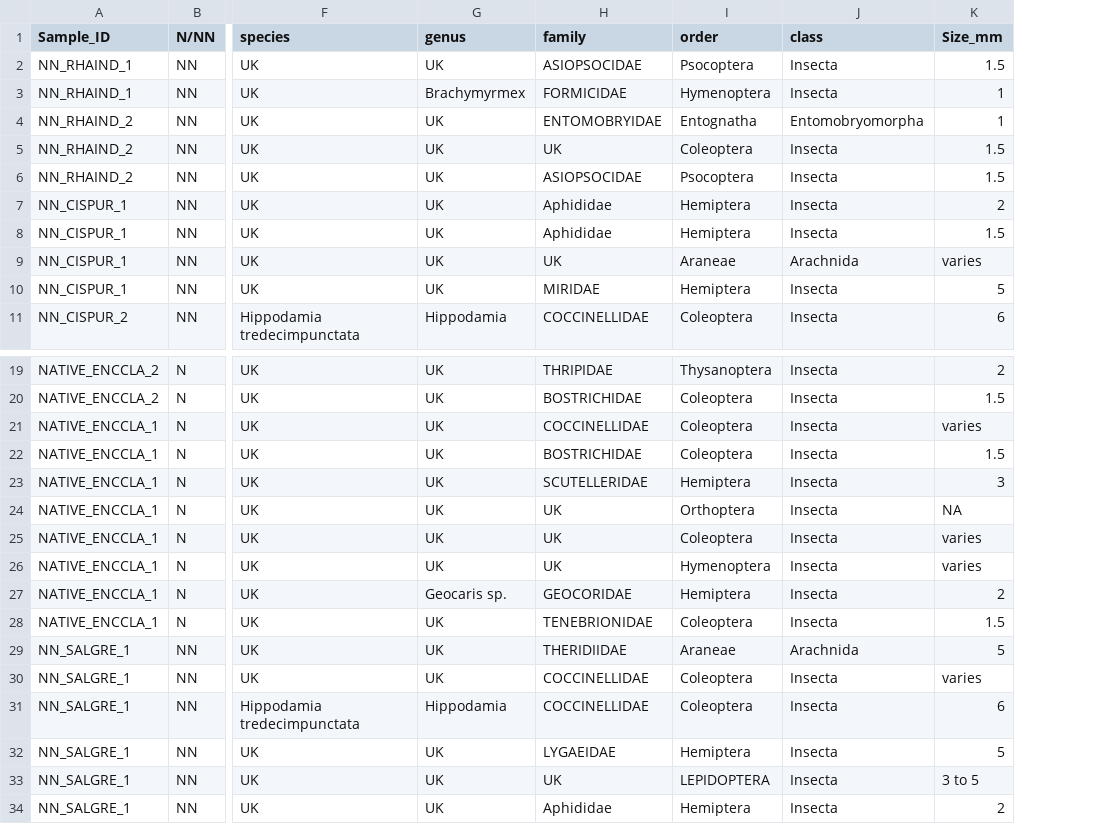
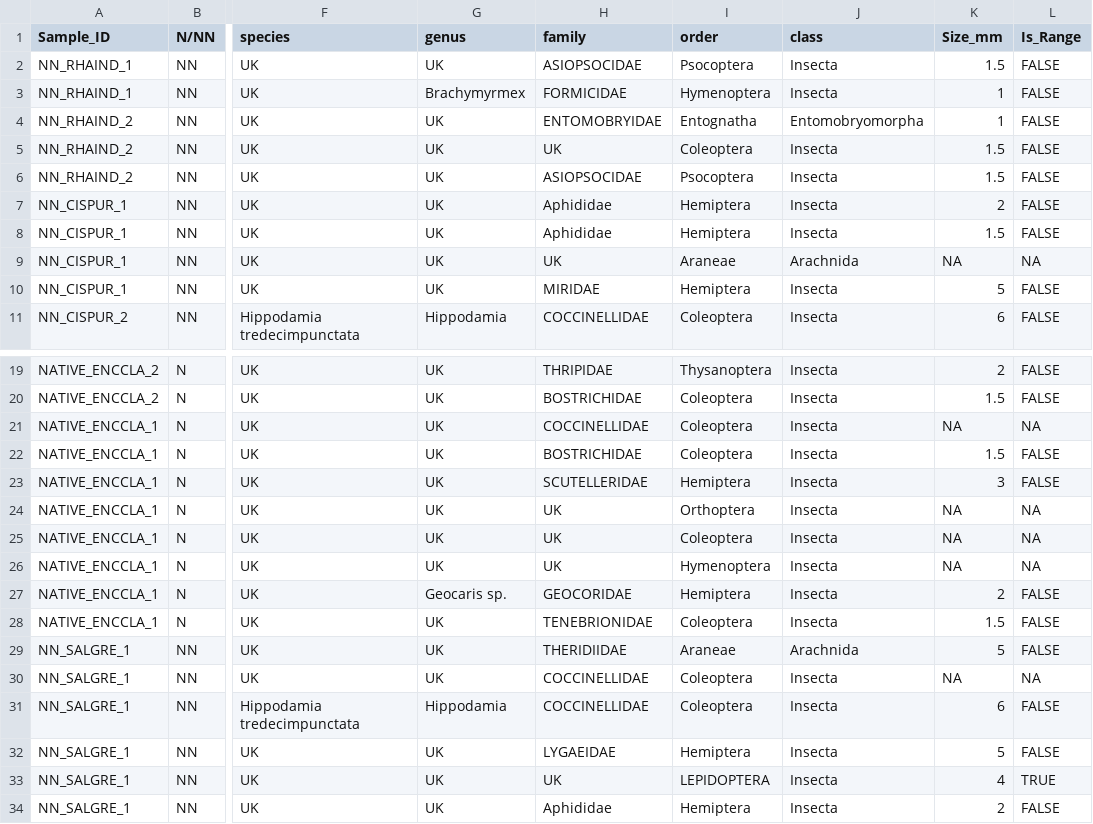
Before and after one commit to dr-amy-henry/MCRS_AdvQuant_W24, a CSV file: RelandscapingDataClean/Vacuum_Primary.csv, drawn as a sheet; only a part is shown, gaps mark what is left out; the diff covers the shown part only; the diff names each change by its address in the sheet, - before the commit and + after, or states it on an @@ line.

Commit message:
Convert size to number and add range flag

```diff
--- a/RelandscapingDataClean/Vacuum_Primary.csv
+++ b/RelandscapingDataClean/Vacuum_Primary.csv
+column L (Is_Range), rows 2-11: FALSE | FALSE | FALSE | FALSE | FALSE | FALSE | FALSE | NA | FALSE | FALSE; rows 19-34: FALSE | FALSE | NA | FALSE | FALSE | NA | NA | NA | FALSE | FALSE | FALSE | NA | FALSE | FALSE | TRUE | FALSE
-K9 (Size_mm): varies
+K9 (Size_mm): NA
-K21 (Size_mm): varies
+K21 (Size_mm): NA
-K25:K26 (Size_mm): varies
+K25:K26 (Size_mm): NA
-K30 (Size_mm): varies
+K30 (Size_mm): NA
-K33 (Size_mm): 3 to 5
+K33 (Size_mm): 4
```
Also changed, not shown: 14 edited cells elsewhere in this file, 1 other file.
